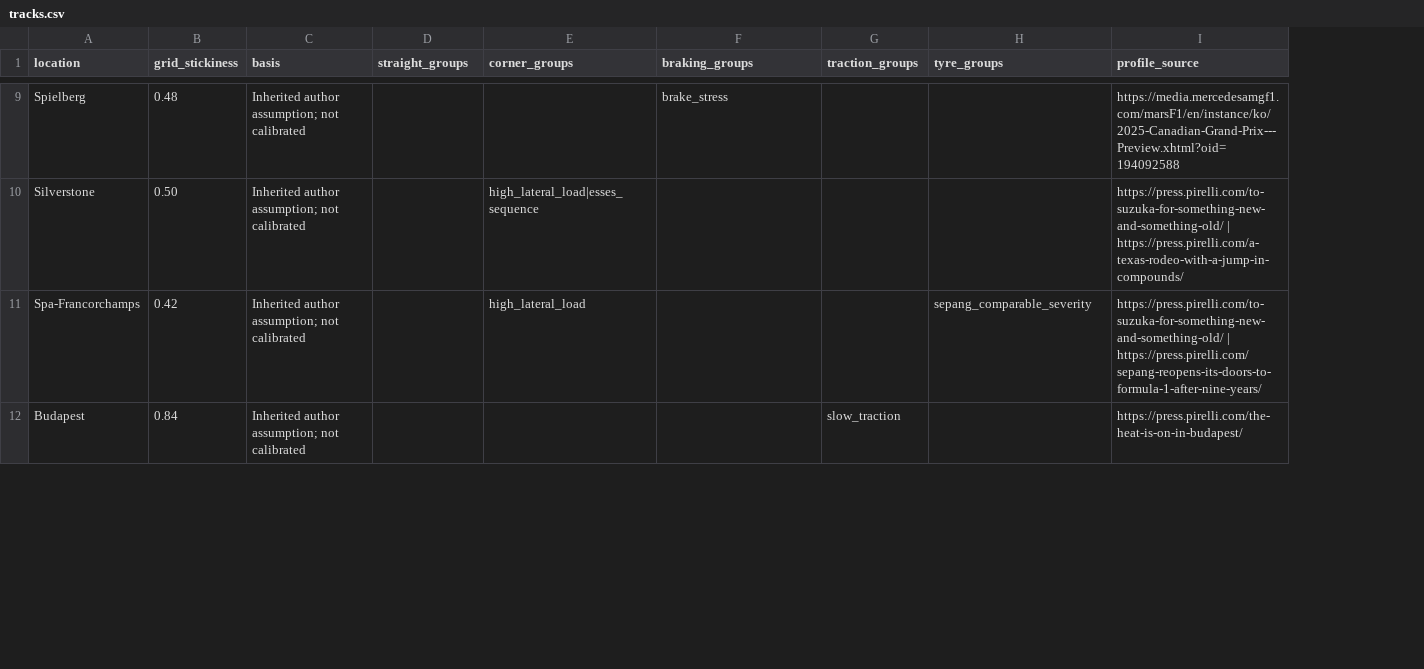
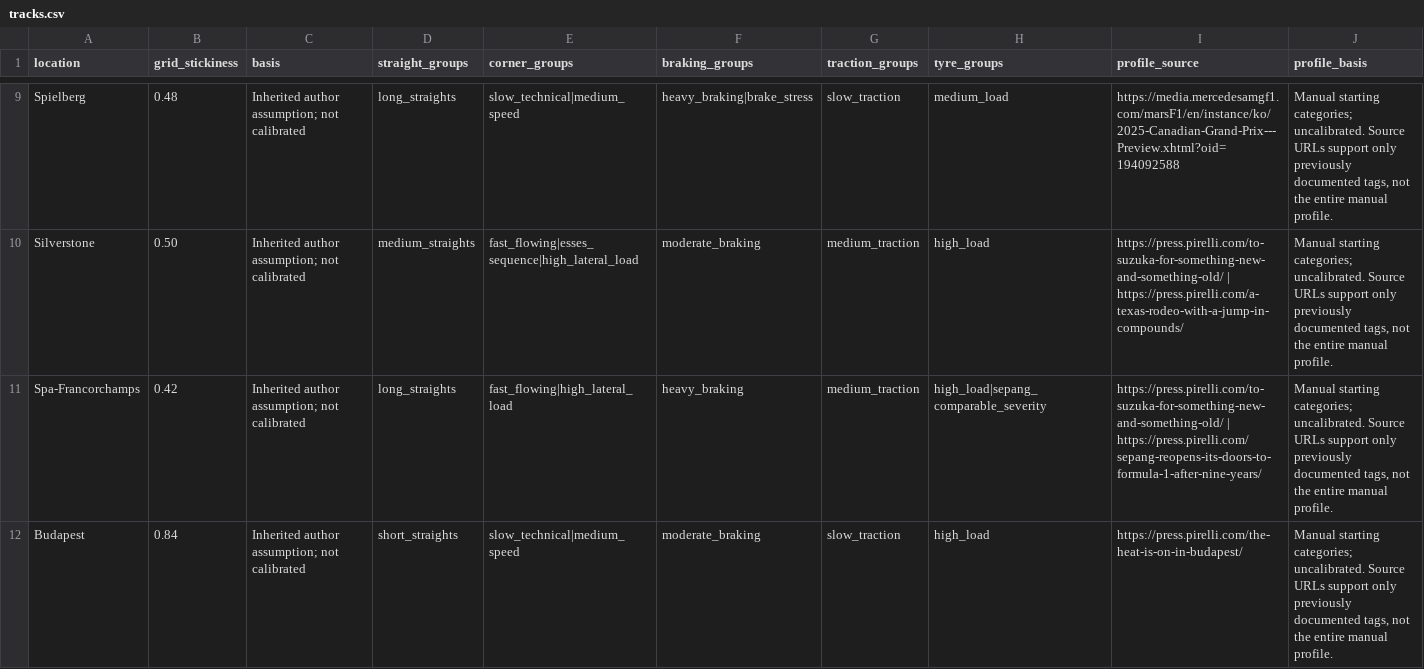
Before and after one commit to yiweitoh44/f1-predictor, a CSV file: tracks.csv, drawn as a sheet; only a part is shown, gaps mark what is left out; the diff covers the shown part only; the diff names each change by its address in the sheet, - before the commit and + after, or states it on an @@ line.

Commit message:
Complete manual circuit profiles and disable section pace

```diff
--- a/tracks.csv
+++ b/tracks.csv
+column J (profile_basis), rows 9-12: all Manual starting categories; uncalibrated. Source URLs support only previously documented tags, not the entire manual profile.
-D9 (straight_groups): (empty)
+D9 (straight_groups): long_straights
-E9 (corner_groups): (empty)
+E9 (corner_groups): slow_technical|medium_speed
-F9 (braking_groups): brake_stress
+F9 (braking_groups): heavy_braking|brake_stress
-G9 (traction_groups): (empty)
+G9 (traction_groups): slow_traction
-H9 (tyre_groups): (empty)
+H9 (tyre_groups): medium_load
-D10 (straight_groups): (empty)
+D10 (straight_groups): medium_straights
-E10 (corner_groups): high_lateral_load|esses_sequence
+E10 (corner_groups): fast_flowing|esses_sequence|high_lateral_load
-F10 (braking_groups): (empty)
+F10 (braking_groups): moderate_braking
-G10:G11 (traction_groups): (empty)
+G10:G11 (traction_groups): medium_traction
-H10 (tyre_groups): (empty)
+H10 (tyre_groups): high_load
-D11 (straight_groups): (empty)
+D11 (straight_groups): long_straights
-E11 (corner_groups): high_lateral_load
+E11 (corner_groups): fast_flowing|high_lateral_load
-F11 (braking_groups): (empty)
+F11 (braking_groups): heavy_braking
-H11 (tyre_groups): sepang_comparable_severity
+H11 (tyre_groups): high_load|sepang_comparable_severity
-D12 (straight_groups): (empty)
+D12 (straight_groups): short_straights
-E12 (corner_groups): (empty)
+E12 (corner_groups): slow_technical|medium_speed
-F12 (braking_groups): (empty)
+F12 (braking_groups): moderate_braking
-H12 (tyre_groups): (empty)
+H12 (tyre_groups): high_load
```
Also changed, not shown: 3 added rows and 93 edited cells elsewhere in this file, 4 other files.
